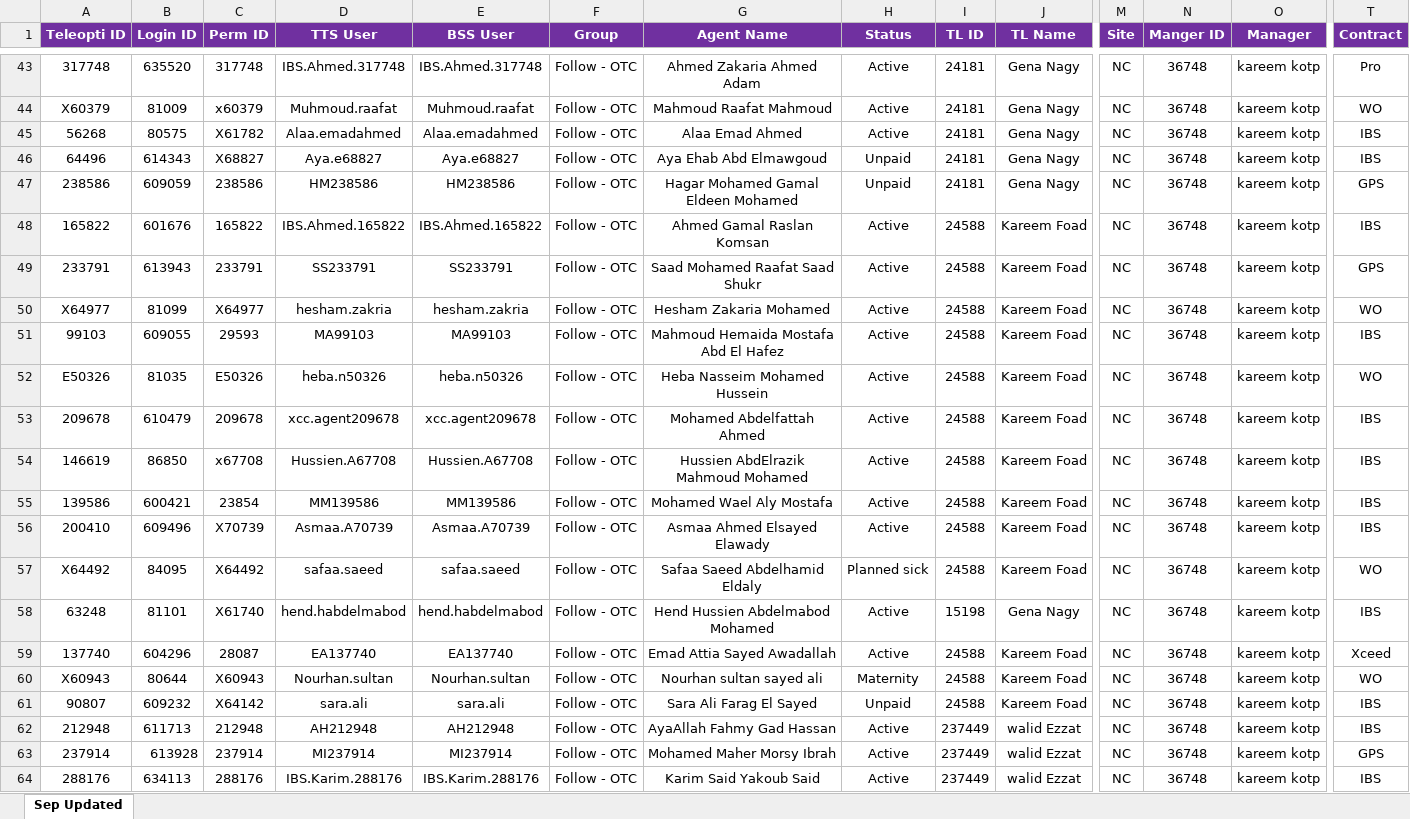
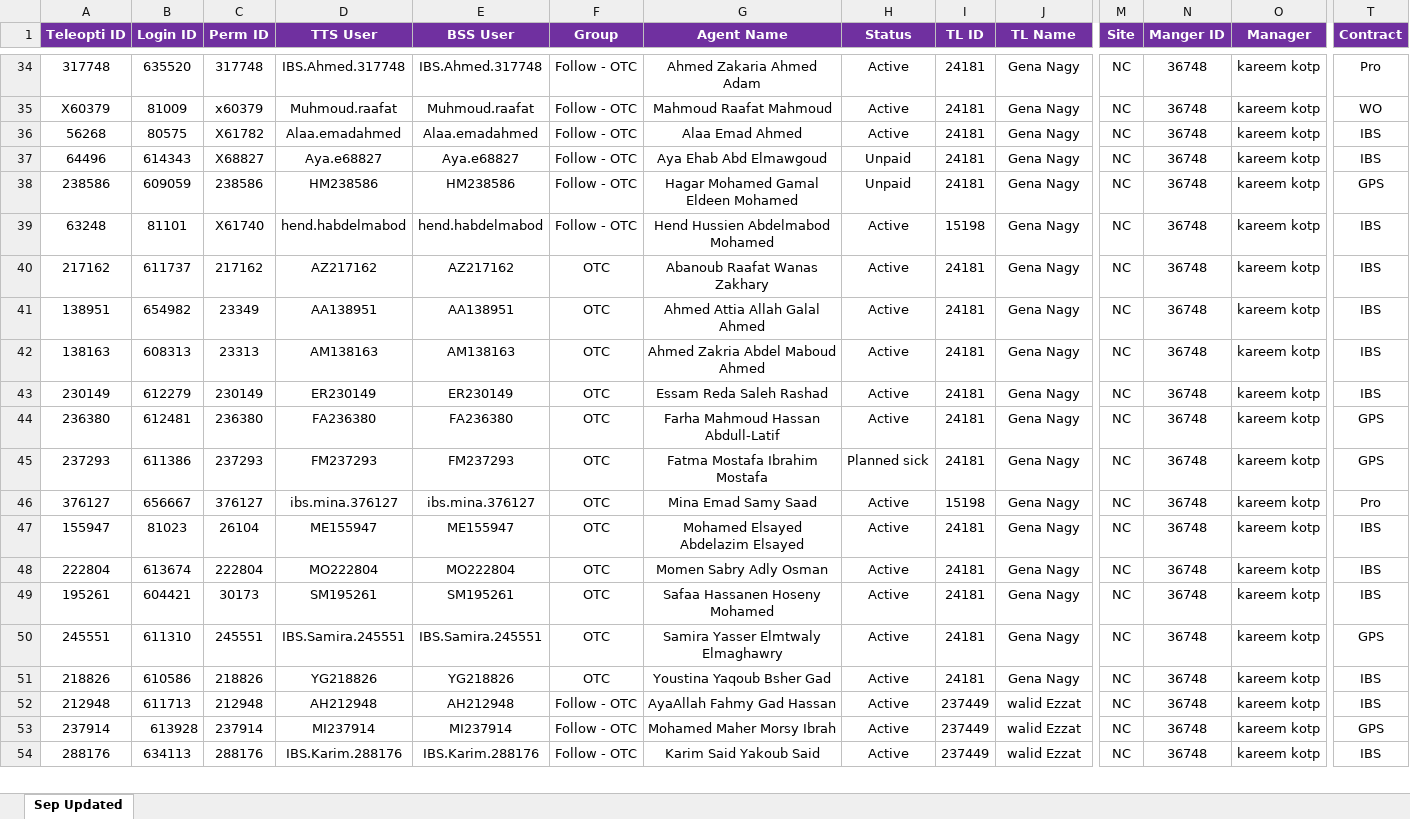
Before and after one commit to We-ERP/Act-Loss.time, an Excel workbook: STR Loss.xlsx, sheet Sep Updated, drawn as a sheet; only a part is shown, gaps mark what is left out; values as stored, in another font and other column widths than the file's, no borders; conditional formats not drawn; removed rows and columns are numbered as before the commit, all else as after; rows hold the shown columns only; the diff covers the shown part only; the diff names each change by its address in the sheet, - before the commit and + after, or states it on an @@ line.

```diff
--- a/STR Loss.xlsx (sheet Sep Updated)
+++ b/STR Loss.xlsx (sheet Sep Updated)
-row 48: 165822 | 601676 | 165822 | IBS.Ahmed.165822 | IBS.Ahmed.165822 | Follow - OTC | Ahmed Gamal Raslan Komsan | Active | 24588 | Kareem Foad | NC | 36748 | kareem kotp | IBS
-row 49: 233791 | 613943 | 233791 | SS233791 | SS233791 | Follow - OTC | Saad Mohamed Raafat Saad Shukr | Active | 24588 | Kareem Foad | NC | 36748 | kareem kotp | GPS
-row 50: X64977 | 81099 | X64977 | hesham.zakria | hesham.zakria | Follow - OTC | Hesham Zakaria Mohamed | Active | 24588 | Kareem Foad | NC | 36748 | kareem kotp | WO
-row 51: 99103 | 609055 | 29593 | MA99103 | MA99103 | Follow - OTC | Mahmoud Hemaida Mostafa Abd El Hafez | Active | 24588 | Kareem Foad | NC | 36748 | kareem kotp | IBS
-row 52: E50326 | 81035 | E50326 | heba.n50326 | heba.n50326 | Follow - OTC | Heba Nasseim Mohamed Hussein | Active | 24588 | Kareem Foad | NC | 36748 | kareem kotp | WO
-row 53: 209678 | 610479 | 209678 | xcc.agent209678 | xcc.agent209678 | Follow - OTC | Mohamed Abdelfattah Ahmed | Active | 24588 | Kareem Foad | NC | 36748 | kareem kotp | IBS
-row 54: 146619 | 86850 | x67708 | Hussien.A67708 | Hussien.A67708 | Follow - OTC | Hussien AbdElrazik Mahmoud Mohamed | Active | 24588 | Kareem Foad | NC | 36748 | kareem kotp | IBS
-row 55: 139586 | 600421 | 23854 | MM139586 | MM139586 | Follow - OTC | Mohamed Wael Aly Mostafa | Active | 24588 | Kareem Foad | NC | 36748 | kareem kotp | IBS
-row 56: 200410 | 609496 | X70739 | Asmaa.A70739 | Asmaa.A70739 | Follow - OTC | Asmaa Ahmed Elsayed Elawady | Active | 24588 | Kareem Foad | NC | 36748 | kareem kotp | IBS
-row 57: X64492 | 84095 | X64492 | safaa.saeed | safaa.saeed | Follow - OTC | Safaa Saeed Abdelhamid Eldaly | Planned sick | 24588 | Kareem Foad | NC | 36748 | kareem kotp | WO
-row 59: 137740 | 604296 | 28087 | EA137740 | EA137740 | Follow - OTC | Emad Attia Sayed Awadallah | Active | 24588 | Kareem Foad | NC | 36748 | kareem kotp | Xceed
-row 60: X60943 | 80644 | X60943 | Nourhan.sultan | Nourhan.sultan | Follow - OTC | Nourhan sultan sayed ali | Maternity | 24588 | Kareem Foad | NC | 36748 | kareem kotp | WO
-row 61: 90807 | 609232 | X64142 | sara.ali | sara.ali | Follow - OTC | Sara Ali Farag El Sayed | Unpaid | 24588 | Kareem Foad | NC | 36748 | kareem kotp | IBS
@@ row 148 moved to row 40: 217162 @@
@@ row 149 moved to row 41: 138951 @@
@@ row 150 moved to row 42: 138163 @@
@@ row 151 moved to row 43: 230149 @@
@@ row 152 moved to row 44: 236380 @@
@@ row 153 moved to row 45: 237293 @@
@@ row 154 moved to row 46: 376127 @@
@@ row 155 moved to row 47: 155947 @@
@@ row 156 moved to row 48: 222804 @@
@@ row 157 moved to row 49: 195261 @@
@@ row 158 moved to row 50: 245551 @@
@@ row 159 moved to row 51: 218826 @@
```
Also changed, not shown: 13 added rows, 87 removed rows and 11 moved rows elsewhere in this sheet.
